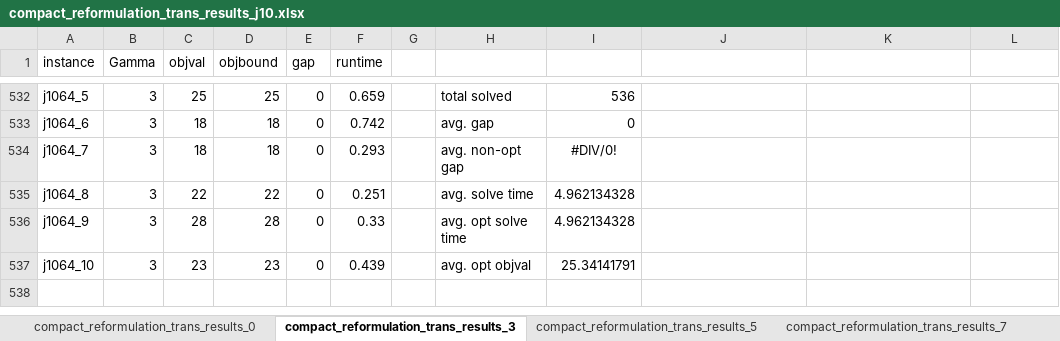
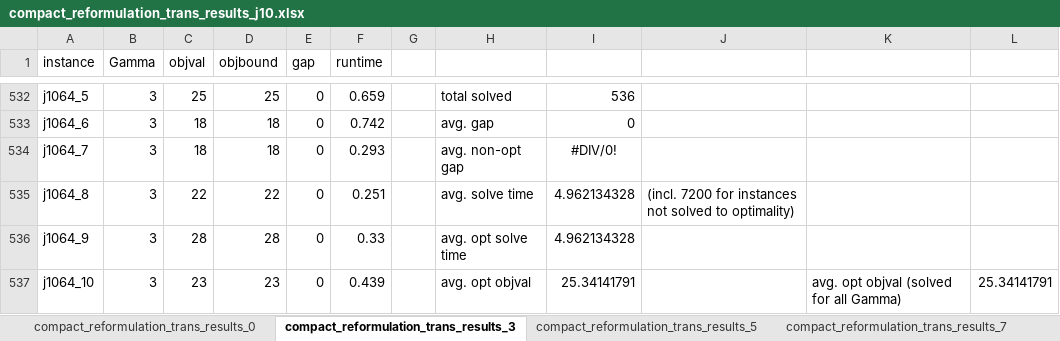
Before and after one commit to boldm1/robust-mrcpsp, an Excel workbook: code/results/storm_j10_7200/compact_reformulation_trans_results_j10.xlsx, sheet compact_reformulation_trans_results_3, drawn as a sheet; only a part is shown, gaps mark what is left out; values as stored, in another font and other column widths than the file's, no borders; the diff names each change by its address in the sheet, - before the commit and + after, or states it on an @@ line.

```diff
--- a/code/results/storm_j10_7200/compact_reformulation_trans_results_j10.xlsx (sheet compact_reformulation_trans_results_3)
+++ b/code/results/storm_j10_7200/compact_reformulation_trans_results_j10.xlsx (sheet compact_reformulation_trans_results_3)
-J535: (empty)
+J535: (incl. 7200 for instances not solved to optimality)
-K537: (empty)
+K537: avg. opt objval (solved for all Gamma)
-L537: (empty)
+L537: 25.34141791
```
Also changed, not shown: sheet compact_reformulation_trans_results_0, sheet compact_reformulation_trans_results_5, sheet compact_reformulation_trans_results_7, code/results/storm_j20_7200/benders_results_j20.xlsx, code/results/storm_j20_7200/compact_reformulation_results_j20.xlsx, 14 other files.
